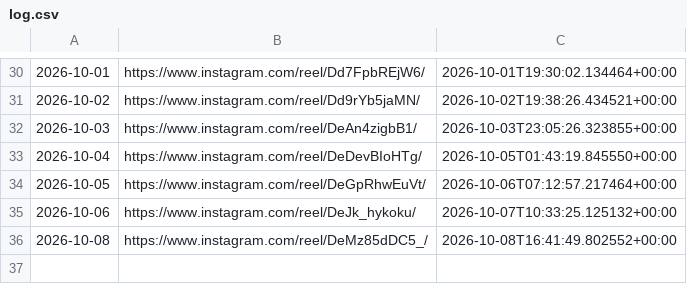
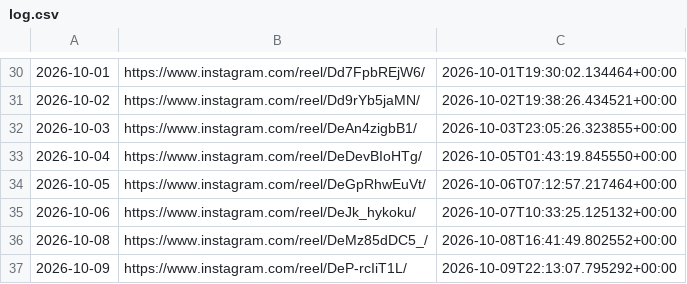
Before and after one commit to roganlxx/year-progress-bar, a CSV file: state/log.csv, drawn as a sheet; only a part is shown, gaps mark what is left out.

```diff
--- a/state/log.csv
+++ b/state/log.csv
@@ -36 +36,2 @@
 2026-10-08,https://www.instagram.com/reel/DeMz85dDC5_/,2026-10-08T16:41:49.802552+00:00
+2026-10-09,https://www.instagram.com/reel/DeP-rcIiT1L/,2026-10-09T22:13:07.795292+00:00
```
Also changed, not shown: 2 other files.
